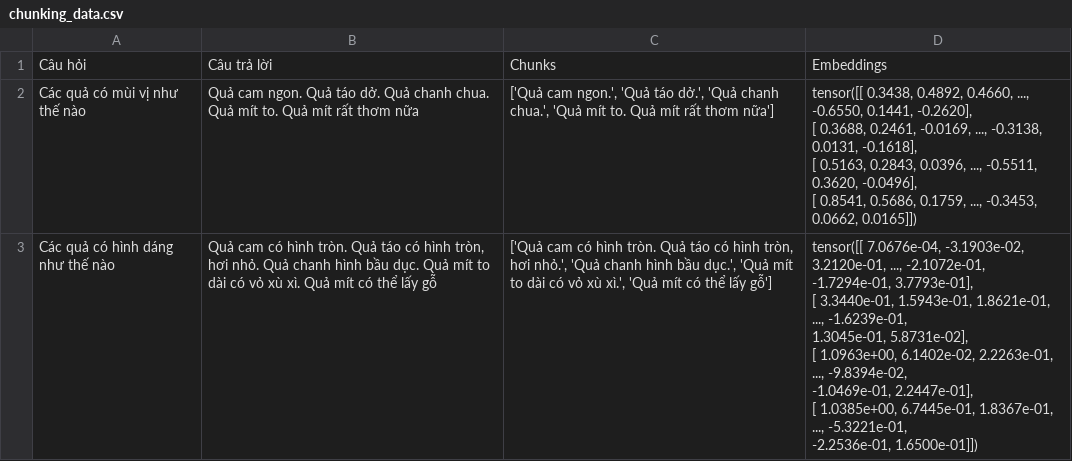
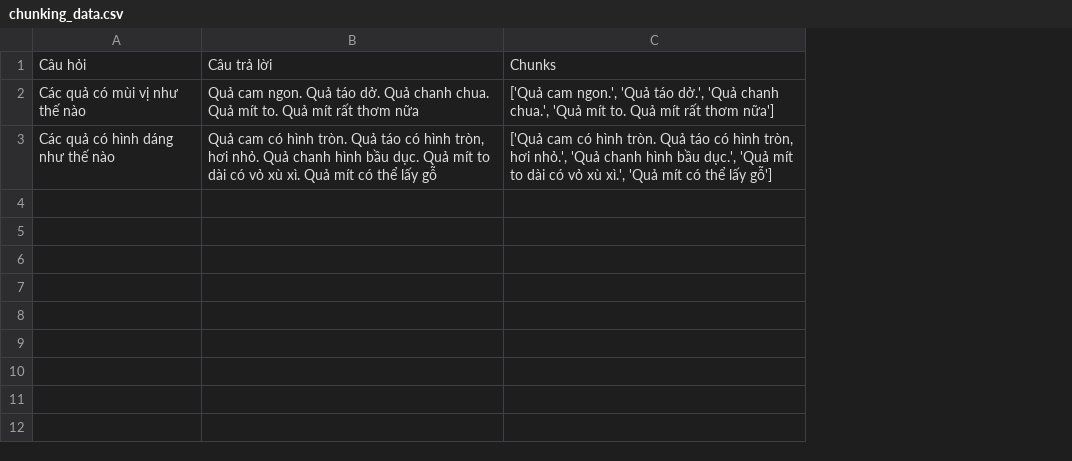
Before and after one commit to PhamThuyDung-GitHub/Test-Chatgpt, a CSV file: chunking_data.csv, drawn as a sheet; ↵ is a line break in a cell; the diff names each change by its address in the sheet, - before the commit and + after, or states it on an @@ line.

Commit message:
update

```diff
--- a/chunking_data.csv
+++ b/chunking_data.csv
-column D, rows 1-3: Embeddings | tensor([[ 0.3438, 0.4892, 0.4660, ..., -0.6550, 0.1441, -0.2620], ↵ [ 0.3688, 0.2461, -0.0169, ..., -0.3138, 0.0131, -0.1618], ↵ [ 0.5163, 0.2843, 0.0396, ..., -0.5511, 0.3620, -0.0496], ↵ [ 0.8541, 0.5686, 0.1759, ..., -0.3453, 0.0662, 0.0165]]) | tensor([[ 7.0676e-04, -3.1903e-02, 3.2120e-01, ..., -2.1072e-01, ↵ -1.7294e-01, 3.7793e-01], ↵ [ 3.3440e-01, 1.5943e-01, 1.8621e-01, ..., -1.6239e-01, ↵ 1.3045e-01, 5.8731e-02], ↵ [ 1.0963e+00, 6.1402e-02, 2.2263e-01, ..., -9.8394e-02, ↵ -1.0469e-01, 2.2447e-01], ↵ [ 1.0385e+00, 6.7445e-01, 1.8367e-01, ..., -5.3221e-01, ↵ -2.2536e-01, 1.6500e-01]])
```
